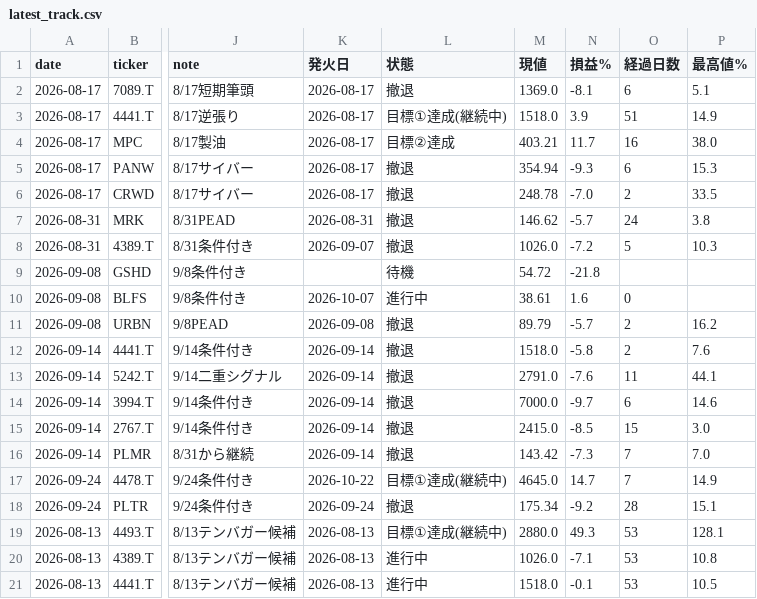
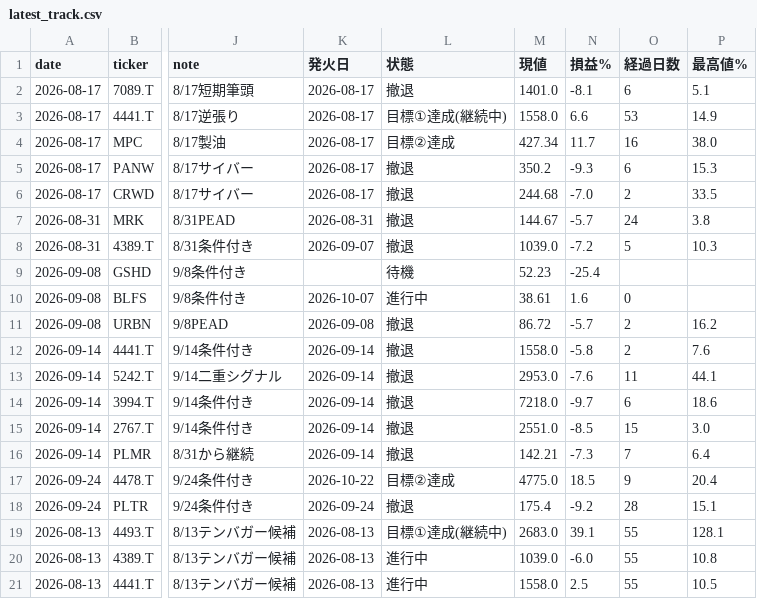
Before and after one commit to su402011-hash/high52-scanner, a CSV file: outputs/latest_track.csv, drawn as a sheet; only a part is shown, gaps mark what is left out; the diff covers the shown part only; the diff names each change by its address in the sheet, - before the commit and + after, or states it on an @@ line.

```diff
--- a/outputs/latest_track.csv
+++ b/outputs/latest_track.csv
-M2 (現値): 1369.0
+M2 (現値): 1401.0
-M3 (現値): 1518.0
+M3 (現値): 1558.0
-N3 (損益%): 3.9
+N3 (損益%): 6.6
-O3 (経過日数): 51
+O3 (経過日数): 53
-M4 (現値): 403.21
+M4 (現値): 427.34
-M5 (現値): 354.94
+M5 (現値): 350.2
-M6 (現値): 248.78
+M6 (現値): 244.68
-M7 (現値): 146.62
+M7 (現値): 144.67
-M8 (現値): 1026.0
+M8 (現値): 1039.0
-M9 (現値): 54.72
+M9 (現値): 52.23
-N9 (損益%): -21.8
+N9 (損益%): -25.4
-M11 (現値): 89.79
+M11 (現値): 86.72
-M12 (現値): 1518.0
+M12 (現値): 1558.0
-M13 (現値): 2791.0
+M13 (現値): 2953.0
-M14 (現値): 7000.0
+M14 (現値): 7218.0
-P14 (最高値%): 14.6
+P14 (最高値%): 18.6
-M15 (現値): 2415.0
+M15 (現値): 2551.0
-M16 (現値): 143.42
+M16 (現値): 142.21
-P16 (最高値%): 7.0
+P16 (最高値%): 6.4
-L17 (状態): 目標①達成(継続中)
+L17 (状態): 目標②達成
-M17 (現値): 4645.0
+M17 (現値): 4775.0
-N17 (損益%): 14.7
+N17 (損益%): 18.5
-O17 (経過日数): 7
+O17 (経過日数): 9
-P17 (最高値%): 14.9
+P17 (最高値%): 20.4
-M18 (現値): 175.34
+M18 (現値): 175.4
-M19 (現値): 2880.0
+M19 (現値): 2683.0
-N19 (損益%): 49.3
+N19 (損益%): 39.1
-O19:O21 (経過日数): 53
+O19:O21 (経過日数): 55
-M20 (現値): 1026.0
+M20 (現値): 1039.0
-N20 (損益%): -7.1
+N20 (損益%): -6.0
-M21 (現値): 1518.0
+M21 (現値): 1558.0
-N21 (損益%): -0.1
+N21 (損益%): 2.5
```
Also changed, not shown: 19 edited cells elsewhere in this file, outputs/history.csv, outputs/latest_highs.csv, 5 other files.
